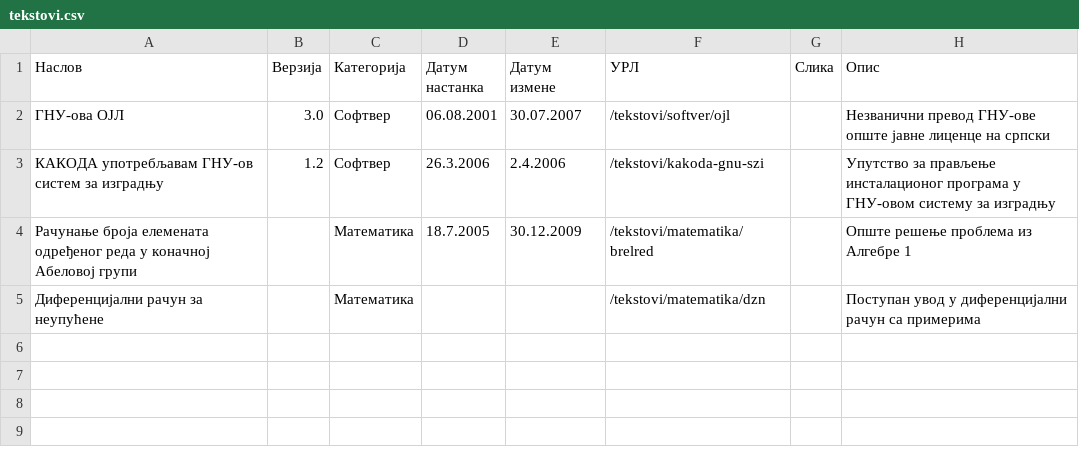
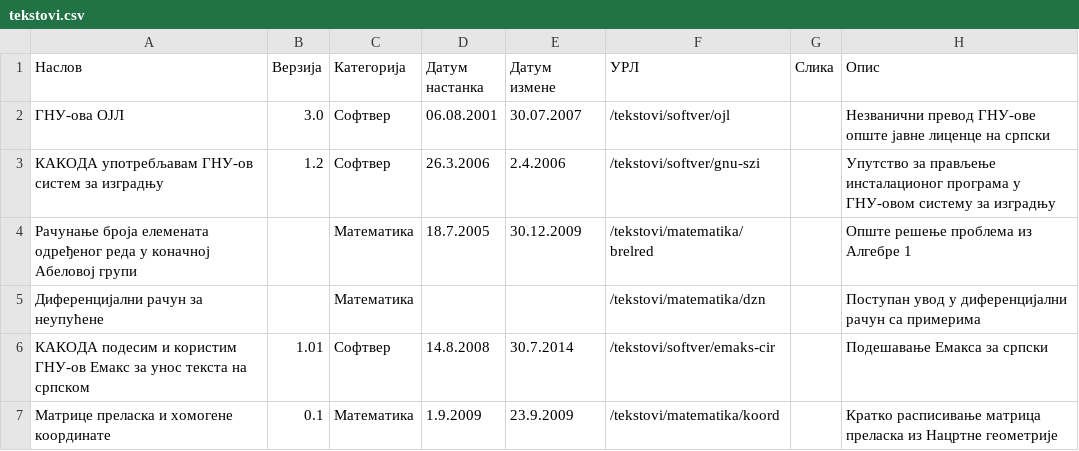
Before and after one commit to Strahinja/strahinja-org-slw, a CSV file: tekstovi/tekstovi.csv, drawn as a sheet.

Commit message:
Added several texts, redesigned the layout for the lists of texts
Signed-off-by: Страхиња Радић <contact@strahinja.org>

```diff
--- a/tekstovi/tekstovi.csv
+++ b/tekstovi/tekstovi.csv
@@ -2,4 +2,6 @@
 "ГНУ-ова ОЈЛ","3.0","Софтвер","06.08.2001","30.07.2007","/tekstovi/softver/ojl","","Незванични превод ГНУ-ове опште јавне лиценце на српски"
-"КАКОДА употребљавам ГНУ-ов систем за изградњу","1.2","Софтвер","26.3.2006","2.4.2006","/tekstovi/kakoda-gnu-szi","","Упутство за прављење инсталационог програма у ГНУ-овом систему за изградњу"
+"КАКОДА употребљавам ГНУ-ов систем за изградњу","1.2","Софтвер","26.3.2006","2.4.2006","/tekstovi/softver/gnu-szi","","Упутство за прављење инсталационог програма у ГНУ-овом систему за изградњу"
 "Рачунање броја елемената одређеног реда у коначној Абеловој групи","","Математика","18.7.2005","30.12.2009","/tekstovi/matematika/brelred","","Опште решење проблема из Алгебре 1"
 "Диференцијални рачун за неупућене","","Математика","","","/tekstovi/matematika/dzn","","Поступан увод у диференцијални рачун са примерима"
+"КАКОДА подесим и користим ГНУ-ов Емакс за унос текста на српском","1.01","Софтвер","14.8.2008","30.7.2014","/tekstovi/softver/emaks-cir","","Подешавање Емакса за српски"
+"Матрице преласка и хомогене координате","0.1","Математика","1.9.2009","23.9.2009","/tekstovi/matematika/koord","","Кратко расписивање матрица преласка из Нацртне геометрије"
```
Also changed, not shown: 10 other files.
